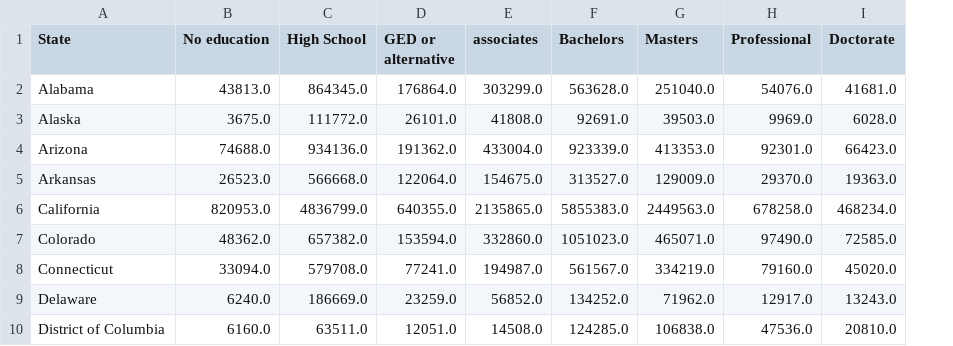
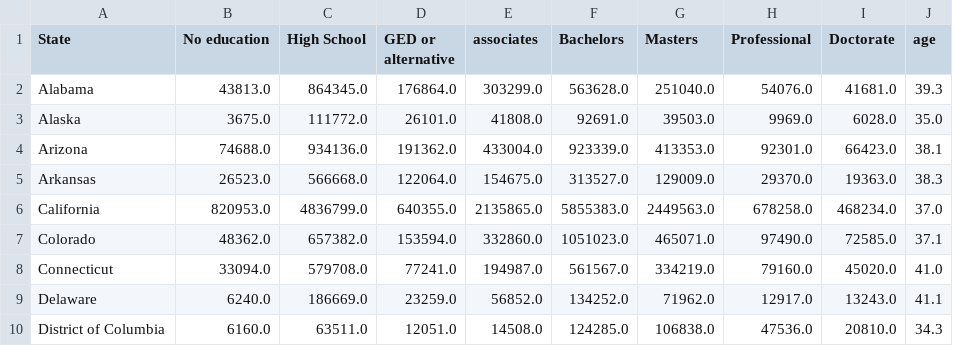
Before and after one commit to minmincg/ElectricCar_Analysis, a CSV file: Resources/education_data.csv, drawn as a sheet; only a part is shown; the diff names each change by its address in the sheet, - before the commit and + after, or states it on an @@ line.

Commit message:
merged data cleansing

```diff
--- a/Resources/education_data.csv
+++ b/Resources/education_data.csv
+column J (age), rows 2-10: 39.3 | 35.0 | 38.1 | 38.3 | 37.0 | 37.1 | 41.0 | 41.1 | 34.3
```
Also changed, not shown: Resources/incentives.csv, 13 other files.
